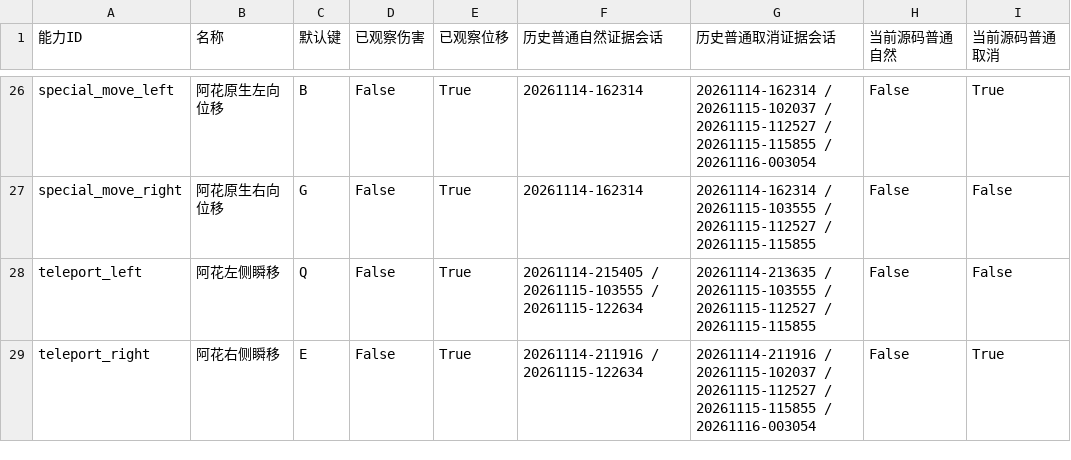
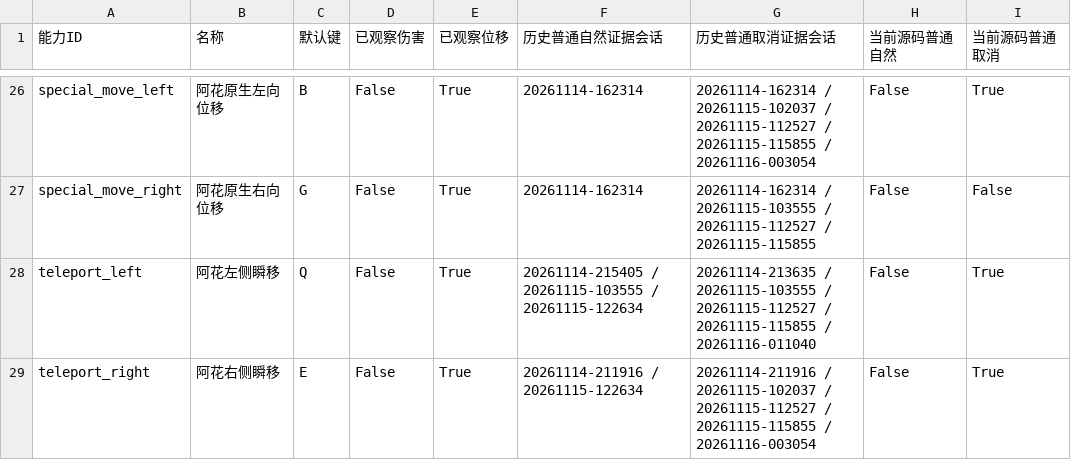
Before and after one commit to song-0608/pbz-boss-workbench, a CSV file: 55-28能力验收清单.csv, drawn as a sheet; only a part is shown, gaps mark what is left out; the diff covers the shown part only.

```diff
--- a/55-28能力验收清单.csv
+++ b/55-28能力验收清单.csv
@@ -27,3 +27,3 @@ special_move_left,阿花原生左向位移,B,False,True,20261114-162314,20261114
 special_move_right,阿花原生右向位移,G,False,True,20261114-162314,20261114-162314 / 20261115-103555 / 20261115-112527 / 20261115-115855,False,False
-teleport_left,阿花左侧瞬移,Q,False,True,20261114-215405 / 20261115-103555 / 20261115-122634,20261114-213635 / 20261115-103555 / 20261115-112527 / 20261115-115855,False,False
+teleport_left,阿花左侧瞬移,Q,False,True,20261114-215405 / 20261115-103555 / 20261115-122634,20261114-213635 / 20261115-103555 / 20261115-112527 / 20261115-115855 / 20261116-011040,False,True
 teleport_right,阿花右侧瞬移,E,False,True,20261114-211916 / 20261115-122634,20261114-211916 / 20261115-102037 / 20261115-112527 / 20261115-115855 / 20261116-003054,False,True
```
Also changed, not shown: 35 edited cells elsewhere in this file, 10 other files.
